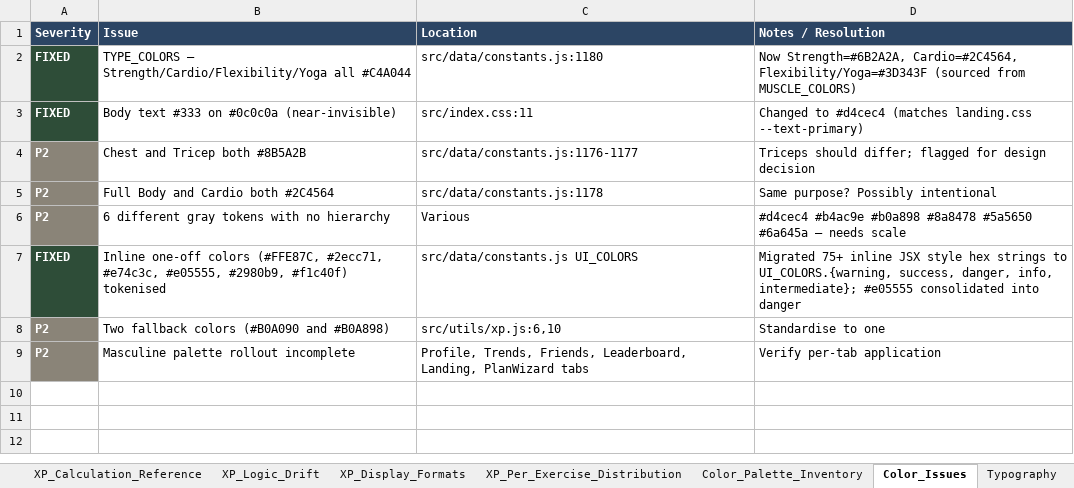
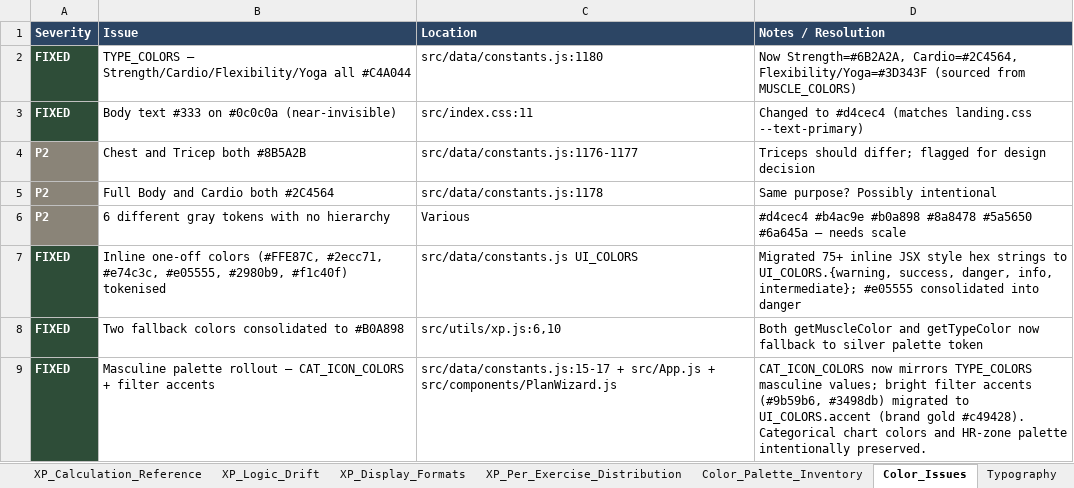
Before and after one commit to Brandonla3/aurisar-app, an Excel workbook: Aurisar_Audit_Report.xlsx, sheet Color_Issues, drawn as a sheet; values as stored, in another font and other column widths than the file's, no borders; removed rows and columns are numbered as before the commit, all else as after; the diff names each change by its address in the sheet, - before the commit and + after, or states it on an @@ line.

```diff
--- a/Aurisar_Audit_Report.xlsx (sheet Color_Issues)
+++ b/Aurisar_Audit_Report.xlsx (sheet Color_Issues)
-row 8: P2 | Two fallback colors (#B0A090 and #B0A898) | src/utils/xp.js:6,10 | Standardise to one
-row 9: P2 | Masculine palette rollout incomplete | Profile, Trends, Friends, Leaderboard, Landing, PlanWizard tabs | Verify per-tab application
+row 8: FIXED | Two fallback colors consolidated to #B0A898 | src/utils/xp.js:6,10 | Both getMuscleColor and getTypeColor now fallback to silver palette token
+row 9: FIXED | Masculine palette rollout — CAT_ICON_COLORS + filter accents | src/data/constants.js:15-17 + src/App.js + src/components/PlanWizard.js | CAT_ICON_COLORS now mirrors TYPE_COLORS masculine values; bright filter accents (#9b59b6, #3498db) migrated to UI_COLORS.accent (brand gold #c49428). Categorical chart colors and HR-zone palette intentionally preserved.
```
Also changed, not shown: sheet Recommendations, 5 other files.
